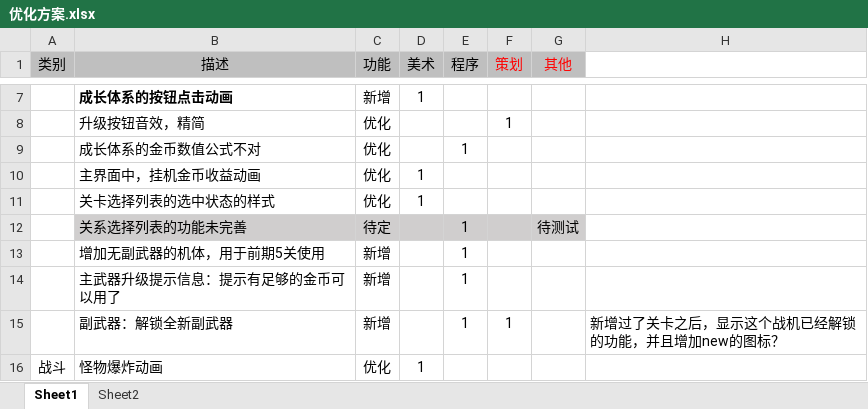
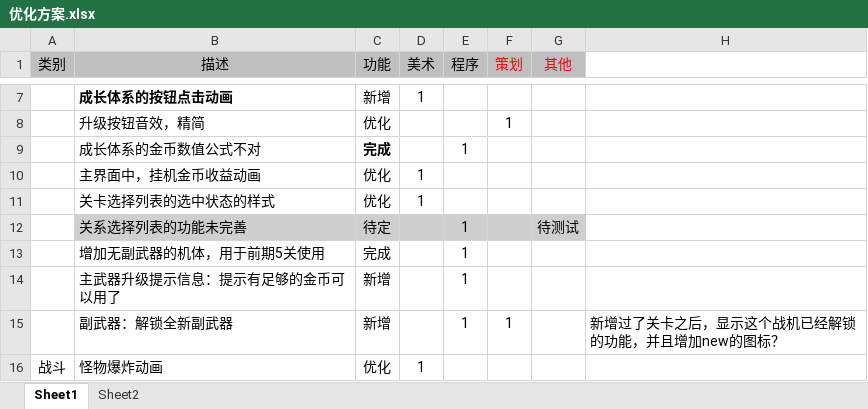
Before and after one commit to tonyqinxj/myFly, an Excel workbook: document/优化方案.xlsx, sheet Sheet1, drawn as a sheet; only a part is shown, gaps mark what is left out; values as stored, in another font and other column widths than the file's, no borders; the diff names each change by its address in the sheet, - before the commit and + after, or states it on an @@ line.

```diff
--- a/document/优化方案.xlsx (sheet Sheet1)
+++ b/document/优化方案.xlsx (sheet Sheet1)
-C9 (功能): 优化
+C9 (功能): 完成
-C9 bold: off
+C9 bold: on
-C13 (功能): 新增
+C13 (功能): 完成
```
Also changed, not shown: 1 other file.
